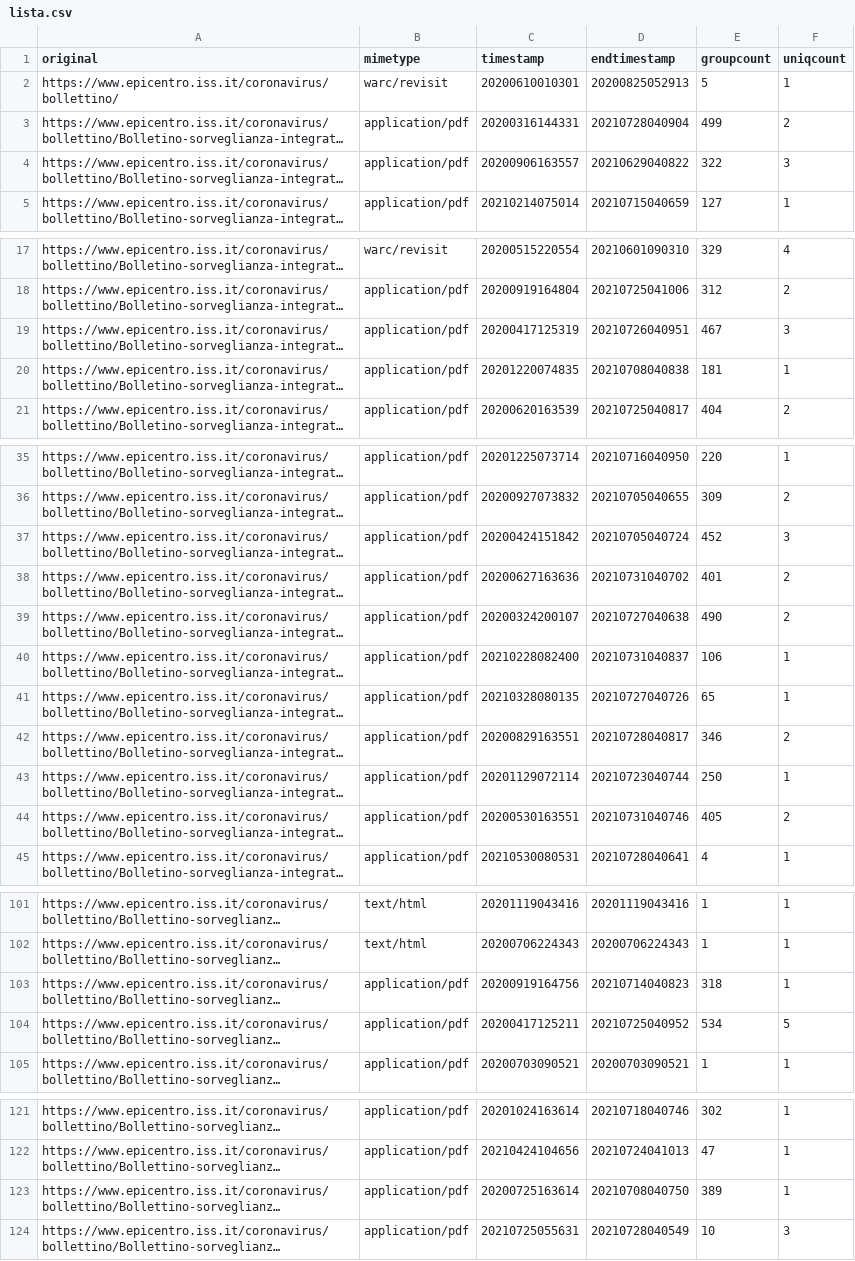
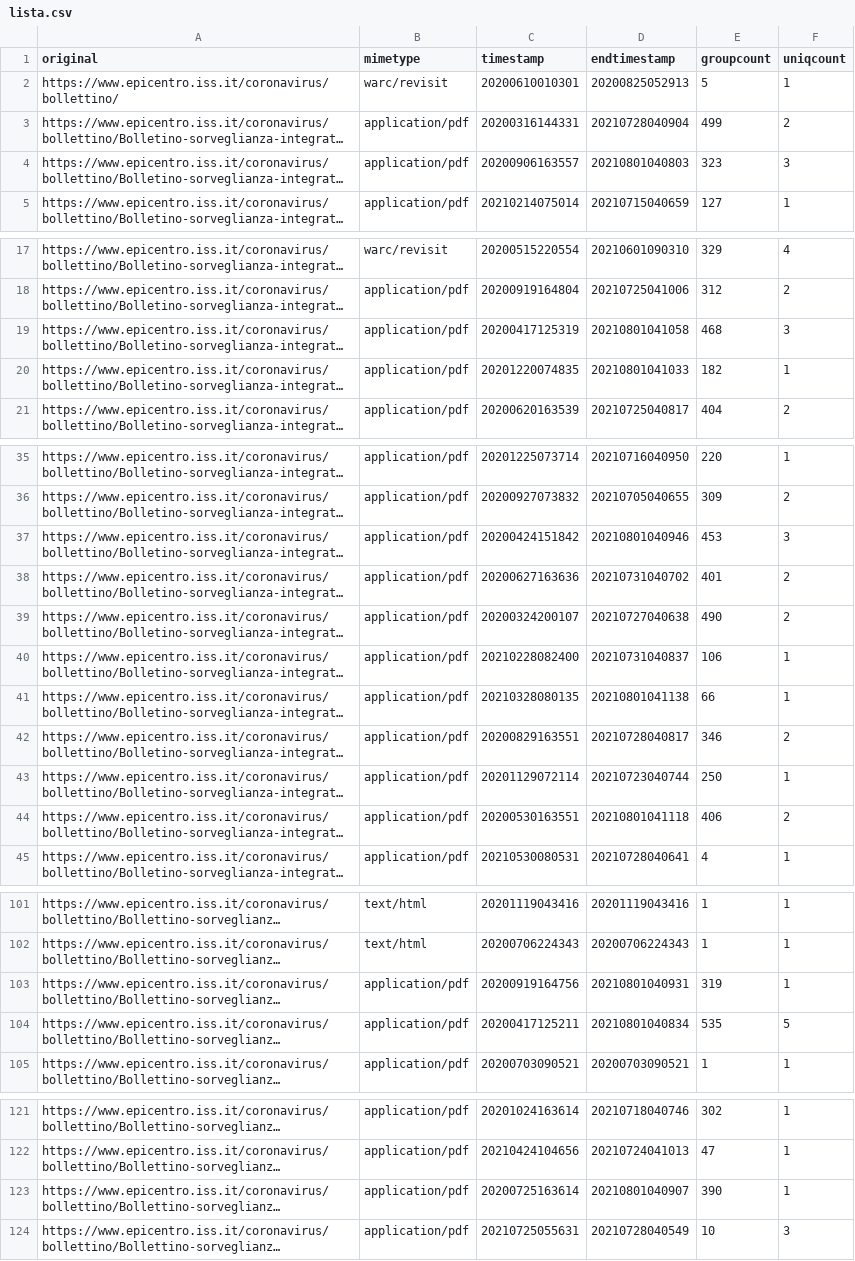
Before and after one commit to ondata/datiBeneComuneMonitoraggio, a CSV file: catalogo/sorveglianzaIntegrata/script/processing/lista.csv, drawn as a sheet; only a part is shown, gaps mark what is left out; long unchanged cells end in …; the diff covers the shown part only; the diff names each change by its address in the sheet, - before the commit and + after, or states it on an @@ line.

```diff
--- a/catalogo/sorveglianzaIntegrata/script/processing/lista.csv
+++ b/catalogo/sorveglianzaIntegrata/script/processing/lista.csv
-D4 (endtimestamp): 20210629040822
+D4 (endtimestamp): 20210801040803
-E4 (groupcount): 322
+E4 (groupcount): 323
-D19 (endtimestamp): 20210726040951
+D19 (endtimestamp): 20210801041058
-E19 (groupcount): 467
+E19 (groupcount): 468
-D20 (endtimestamp): 20210708040838
+D20 (endtimestamp): 20210801041033
-E20 (groupcount): 181
+E20 (groupcount): 182
-D37 (endtimestamp): 20210705040724
+D37 (endtimestamp): 20210801040946
-E37 (groupcount): 452
+E37 (groupcount): 453
-D41 (endtimestamp): 20210727040726
+D41 (endtimestamp): 20210801041138
-E41 (groupcount): 65
+E41 (groupcount): 66
-D44 (endtimestamp): 20210731040746
+D44 (endtimestamp): 20210801041118
-E44 (groupcount): 405
+E44 (groupcount): 406
-D103 (endtimestamp): 20210714040823
+D103 (endtimestamp): 20210801040931
-E103 (groupcount): 318
+E103 (groupcount): 319
-D104 (endtimestamp): 20210725040952
+D104 (endtimestamp): 20210801040834
-E104 (groupcount): 534
+E104 (groupcount): 535
-D123 (endtimestamp): 20210708040750
+D123 (endtimestamp): 20210801040907
-E123 (groupcount): 389
+E123 (groupcount): 390
```
Also changed, not shown: 4 edited cells elsewhere in this file.
